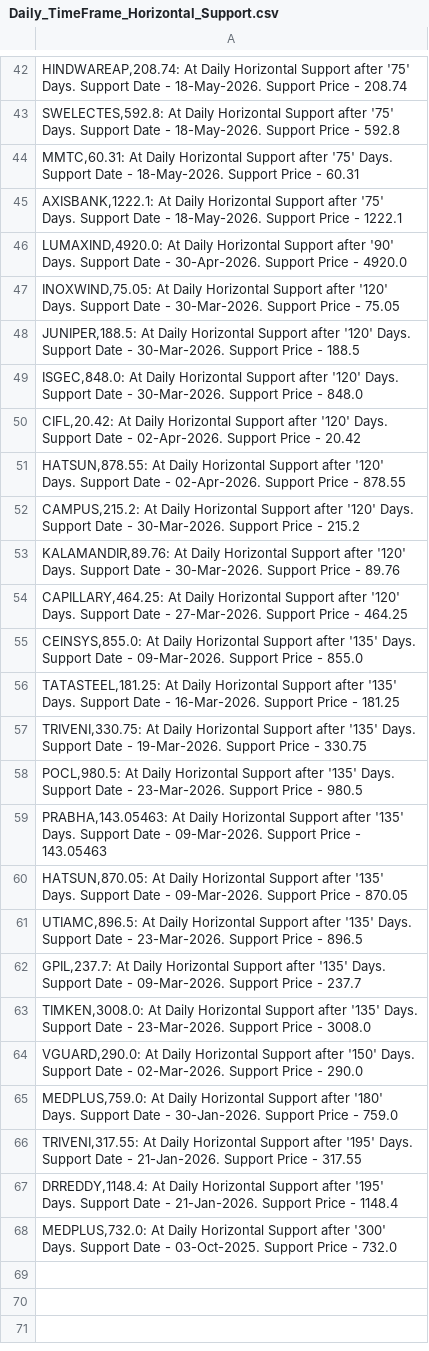
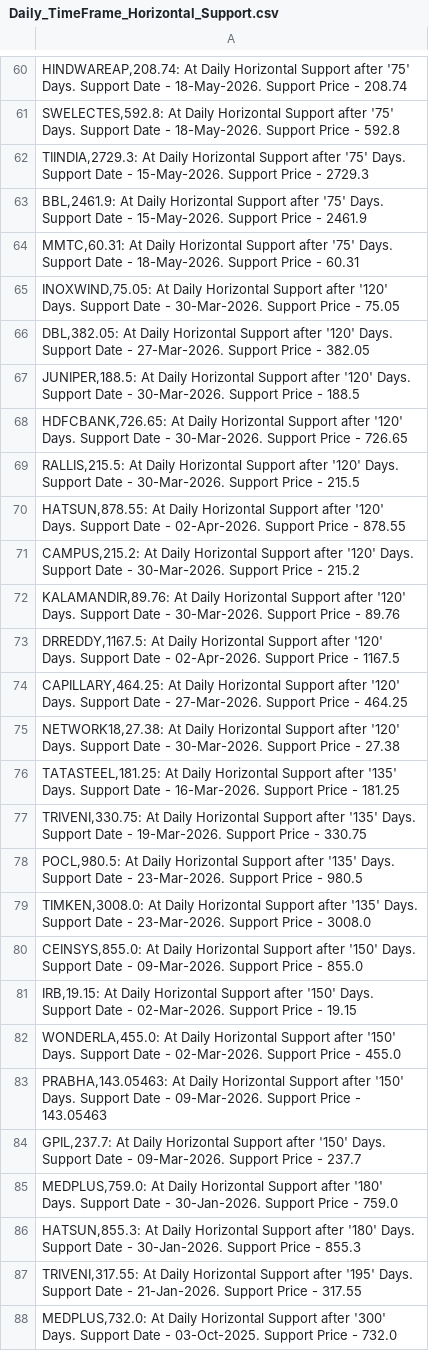
Before and after one commit to vibats/Daily_Notification_Data, a CSV file: Email_Notification_Data/Daily_TimeFrame_Horizontal_Support.csv, drawn as a sheet; only a part is shown, gaps mark what is left out; the diff covers the shown part only.

```diff
--- a/Email_Notification_Data/Daily_TimeFrame_Horizontal_Support.csv
+++ b/Email_Notification_Data/Daily_TimeFrame_Horizontal_Support.csv
@@ -43,9 +61,10 @@
 "SWELECTES,592.8: At Daily Horizontal Support after '75' Days. Support Date - 18-May-2026. Support Price - 592.8"
+"TIINDIA,2729.3: At Daily Horizontal Support after '75' Days. Support Date - 15-May-2026. Support Price - 2729.3"
+"BBL,2461.9: At Daily Horizontal Support after '75' Days. Support Date - 15-May-2026. Support Price - 2461.9"
 "MMTC,60.31: At Daily Horizontal Support after '75' Days. Support Date - 18-May-2026. Support Price - 60.31"
-"AXISBANK,1222.1: At Daily Horizontal Support after '75' Days. Support Date - 18-May-2026. Support Price - 1222.1"
-"LUMAXIND,4920.0: At Daily Horizontal Support after '90' Days. Support Date - 30-Apr-2026. Support Price - 4920.0"
 "INOXWIND,75.05: At Daily Horizontal Support after '120' Days. Support Date - 30-Mar-2026. Support Price - 75.05"
+"DBL,382.05: At Daily Horizontal Support after '120' Days. Support Date - 27-Mar-2026. Support Price - 382.05"
 "JUNIPER,188.5: At Daily Horizontal Support after '120' Days. Support Date - 30-Mar-2026. Support Price - 188.5"
-"ISGEC,848.0: At Daily Horizontal Support after '120' Days. Support Date - 30-Mar-2026. Support Price - 848.0"
-"CIFL,20.42: At Daily Horizontal Support after '120' Days. Support Date - 02-Apr-2026. Support Price - 20.42"
+"HDFCBANK,726.65: At Daily Horizontal Support after '120' Days. Support Date - 30-Mar-2026. Support Price - 726.65"
+"RALLIS,215.5: At Daily Horizontal Support after '120' Days. Support Date - 30-Mar-2026. Support Price - 215.5"
 "HATSUN,878.55: At Daily Horizontal Support after '120' Days. Support Date - 02-Apr-2026. Support Price - 878.55"
@@ -53,4 +72,5 @@
 "KALAMANDIR,89.76: At Daily Horizontal Support after '120' Days. Support Date - 30-Mar-2026. Support Price - 89.76"
+"DRREDDY,1167.5: At Daily Horizontal Support after '120' Days. Support Date - 02-Apr-2026. Support Price - 1167.5"
 "CAPILLARY,464.25: At Daily Horizontal Support after '120' Days. Support Date - 27-Mar-2026. Support Price - 464.25"
-"CEINSYS,855.0: At Daily Horizontal Support after '135' Days. Support Date - 09-Mar-2026. Support Price - 855.0"
+"NETWORK18,27.38: At Daily Horizontal Support after '120' Days. Support Date - 30-Mar-2026. Support Price - 27.38"
 "TATASTEEL,181.25: At Daily Horizontal Support after '135' Days. Support Date - 16-Mar-2026. Support Price - 181.25"
@@ -58,11 +78,11 @@
 "POCL,980.5: At Daily Horizontal Support after '135' Days. Support Date - 23-Mar-2026. Support Price - 980.5"
-"PRABHA,143.05463: At Daily Horizontal Support after '135' Days. Support Date - 09-Mar-2026. Support Price - 143.05463"
-"HATSUN,870.05: At Daily Horizontal Support after '135' Days. Support Date - 09-Mar-2026. Support Price - 870.05"
-"UTIAMC,896.5: At Daily Horizontal Support after '135' Days. Support Date - 23-Mar-2026. Support Price - 896.5"
-"GPIL,237.7: At Daily Horizontal Support after '135' Days. Support Date - 09-Mar-2026. Support Price - 237.7"
 "TIMKEN,3008.0: At Daily Horizontal Support after '135' Days. Support Date - 23-Mar-2026. Support Price - 3008.0"
-"VGUARD,290.0: At Daily Horizontal Support after '150' Days. Support Date - 02-Mar-2026. Support Price - 290.0"
+"CEINSYS,855.0: At Daily Horizontal Support after '150' Days. Support Date - 09-Mar-2026. Support Price - 855.0"
+"IRB,19.15: At Daily Horizontal Support after '150' Days. Support Date - 02-Mar-2026. Support Price - 19.15"
+"WONDERLA,455.0: At Daily Horizontal Support after '150' Days. Support Date - 02-Mar-2026. Support Price - 455.0"
+"PRABHA,143.05463: At Daily Horizontal Support after '150' Days. Support Date - 09-Mar-2026. Support Price - 143.05463"
+"GPIL,237.7: At Daily Horizontal Support after '150' Days. Support Date - 09-Mar-2026. Support Price - 237.7"
 "MEDPLUS,759.0: At Daily Horizontal Support after '180' Days. Support Date - 30-Jan-2026. Support Price - 759.0"
+"HATSUN,855.3: At Daily Horizontal Support after '180' Days. Support Date - 30-Jan-2026. Support Price - 855.3"
 "TRIVENI,317.55: At Daily Horizontal Support after '195' Days. Support Date - 21-Jan-2026. Support Price - 317.55"
-"DRREDDY,1148.4: At Daily Horizontal Support after '195' Days. Support Date - 21-Jan-2026. Support Price - 1148.4"
 "MEDPLUS,732.0: At Daily Horizontal Support after '300' Days. Support Date - 03-Oct-2025. Support Price - 732.0"
```
Also changed, not shown: 19 added rows, 1 removed row and 4 edited cells elsewhere in this file, Email_Notification_Data/Daily_TimeFrame_Horizontal_Support_30_Days.csv, Email_Notification_Data/Daily_Timeframe_Breakout_Personal.csv, 1 other file.
